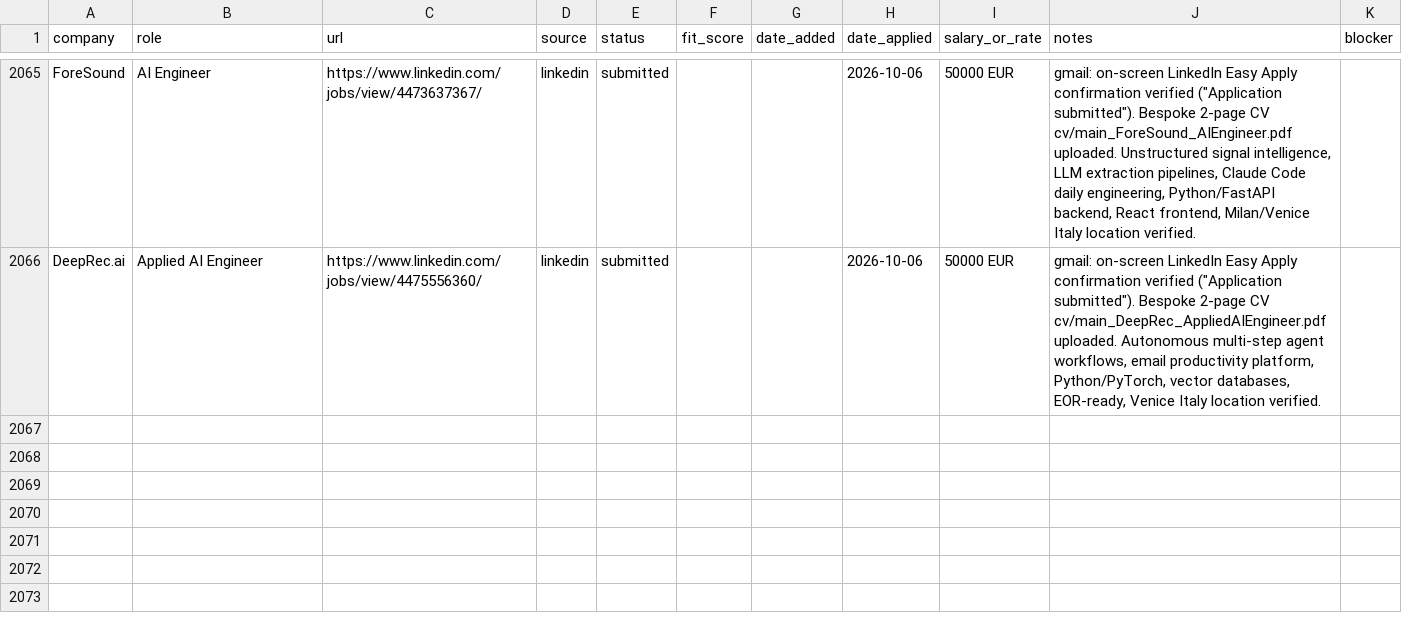
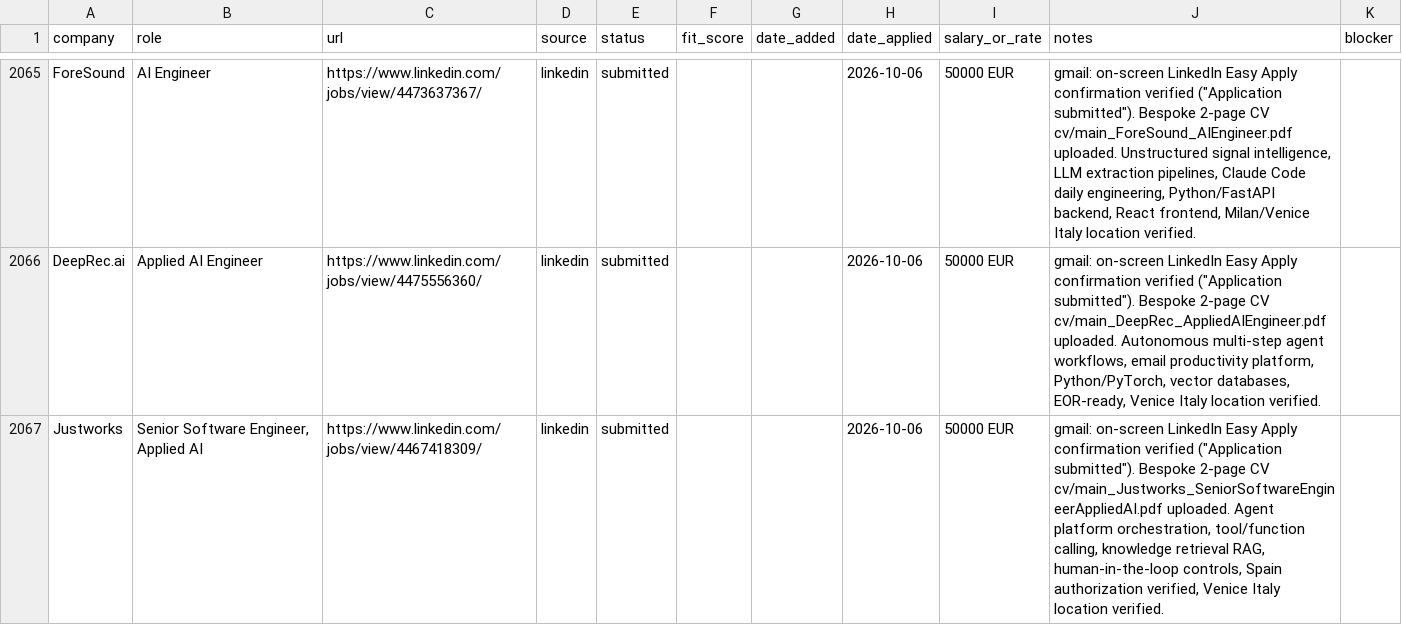
Before and after one commit to prab-gupta/job-hunt, a CSV file: data/csvs/applications.csv, drawn as a sheet; only a part is shown, gaps mark what is left out; the diff names each change by its address in the sheet, - before the commit and + after, or states it on an @@ line.

```diff
--- a/data/csvs/applications.csv
+++ b/data/csvs/applications.csv
+row 2067: Justworks | Senior Software Engineer, Applied AI | https://www.linkedin.com/jobs/view/4467418309/ | linkedin | submitted |  |  | 2026-10-06 | 50000 EUR | gmail: on-screen LinkedIn Easy Apply confirmation verified ("Application submitted"). Bespoke 2-page CV cv/main_Justworks_SeniorSoftwareEngineerAppliedAI.pdf uploaded. Agent platform orchestration, tool/function calling, knowledge retrieval RAG, human-in-the-loop controls, Spain authorization verified, Venice Italy location verified.
```
Also changed, not shown: applications.csv, loop/applications.csv, 2 other files.
